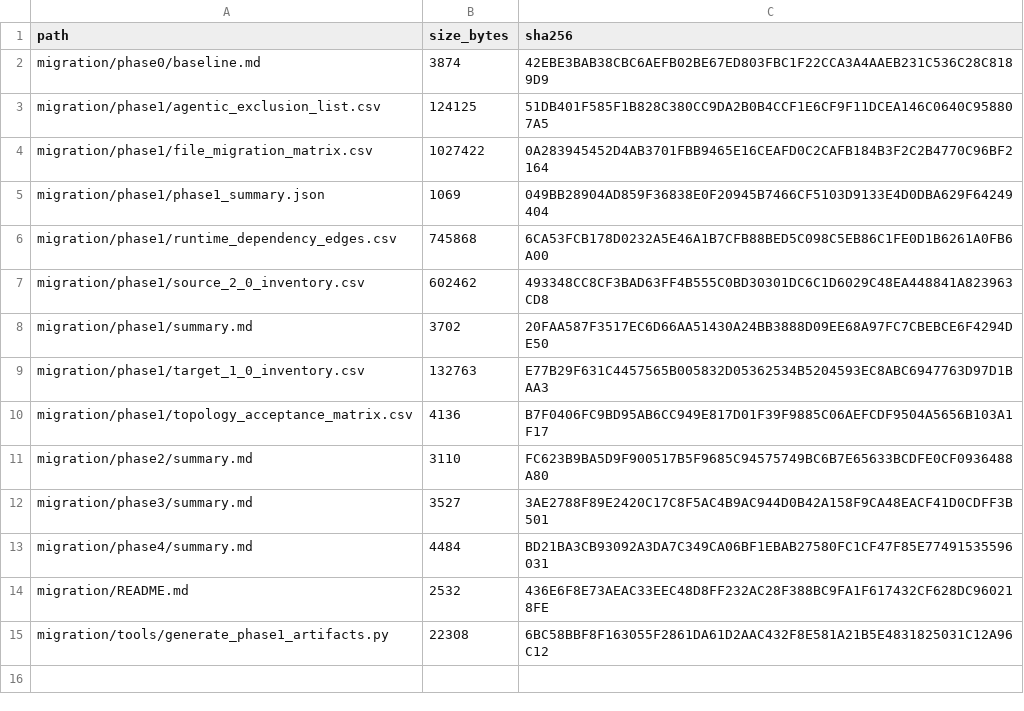
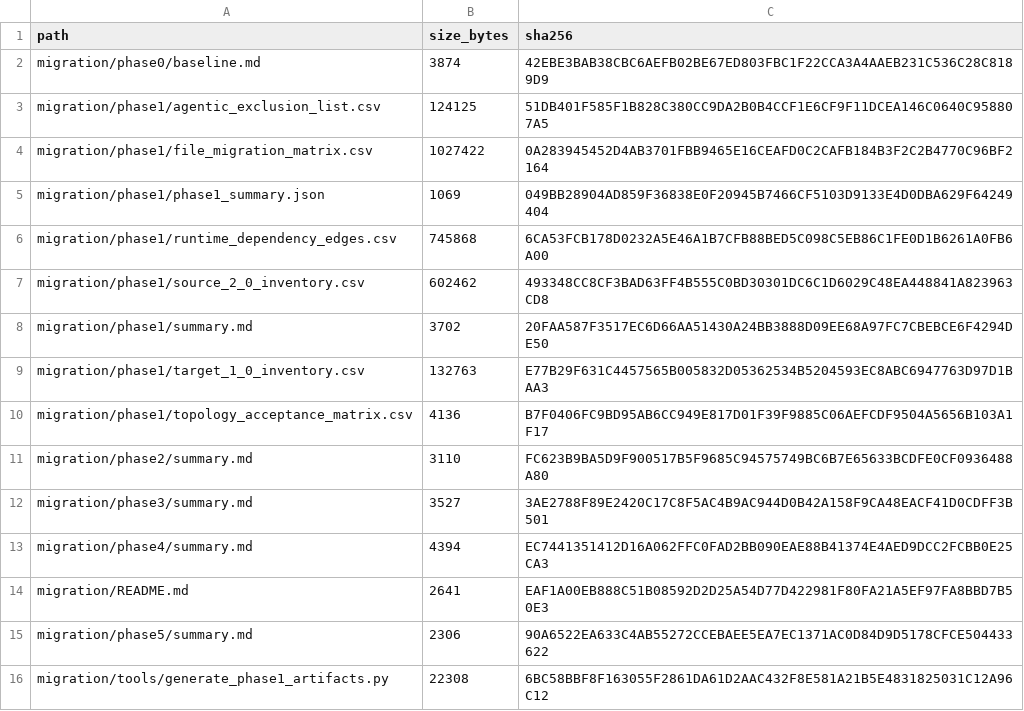
Before and after one commit to Lumia-Xiao/PE_CLAW1.0, a CSV file: migration/artifact_manifest.csv, drawn as a sheet.

```diff
--- a/migration/artifact_manifest.csv
+++ b/migration/artifact_manifest.csv
@@ -12,4 +12,5 @@
 "migration/phase3/summary.md","3527","3AE2788F89E2420C17C8F5AC4B9AC944D0B42A158F9CA48EACF41D0CDFF3B501"
-"migration/phase4/summary.md","4484","BD21BA3CB93092A3DA7C349CA06BF1EBAB27580FC1CF47F85E77491535596031"
-"migration/README.md","2532","436E6F8E73AEAC33EEC48D8FF232AC28F388BC9FA1F617432CF628DC960218FE"
+"migration/phase4/summary.md","4394","EC7441351412D16A062FFC0FAD2BB090EAE88B41374E4AED9DCC2FCBB0E25CA3"
+"migration/README.md","2641","EAF1A00EB888C51B08592D2D25A54D77D422981F80FA21A5EF97FA8BBD7B50E3"
+"migration/phase5/summary.md","2306","90A6522EA633C4AB55272CCEBAEE5EA7EC1371AC0D84D9D5178CFCE504433622"
 "migration/tools/generate_phase1_artifacts.py","22308","6BC58BBF8F163055F2861DA61D2AAC432F8E581A21B5E4831825031C12A96C12"
```
Also changed, not shown: 20 other files.
